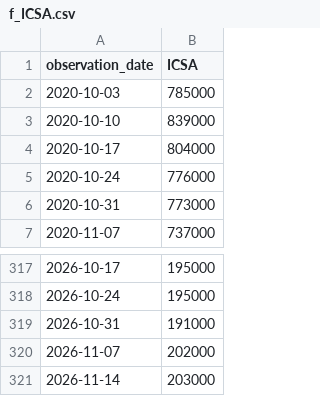
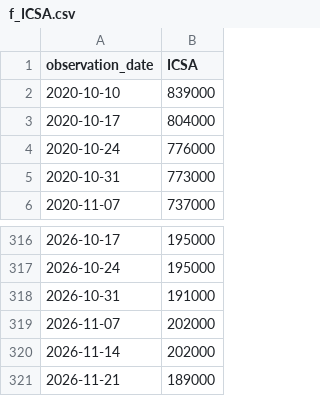
Before and after one commit to jesszeng0011-jpg/vortex-regime-monitor, a CSV file: data/f_ICSA.csv, drawn as a sheet; only a part is shown, gaps mark what is left out.

```diff
--- a/data/f_ICSA.csv
+++ b/data/f_ICSA.csv
@@ -1,3 +1,2 @@
 observation_date,ICSA
-2020-10-03,785000
 2020-10-10,839000
@@ -320,2 +319,3 @@ observation_date,ICSA
 2026-11-07,202000
-2026-11-14,203000
+2026-11-14,202000
+2026-11-21,189000
```
Also changed, not shown: data/f_BAMLH0A0HYM2.csv, data/f_DGS2.csv, 20 other files.
